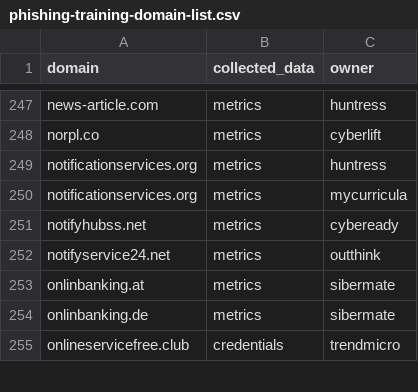
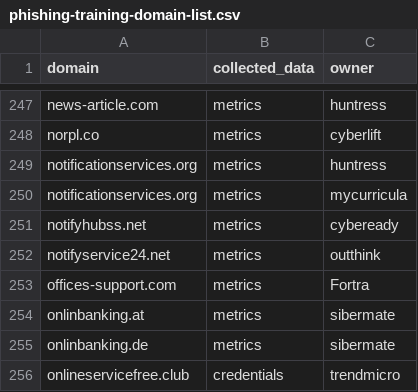
Before and after one commit to emidaniel/phishing-training-domain-list, a CSV file: phishing-training-domain-list.csv, drawn as a sheet; only a part is shown, gaps mark what is left out.

Commit message:
Add offices-support.com

```diff
--- a/phishing-training-domain-list.csv
+++ b/phishing-training-domain-list.csv
@@ -252,2 +252,3 @@ notifyhubss.net,metrics,cybeready
 notifyservice24.net,metrics,outthink
+offices-support.com,metrics,Fortra
 onlinbanking.at,metrics,sibermate
```
